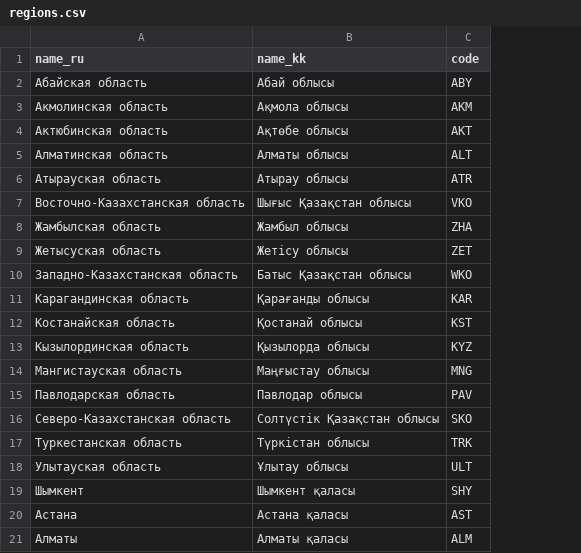
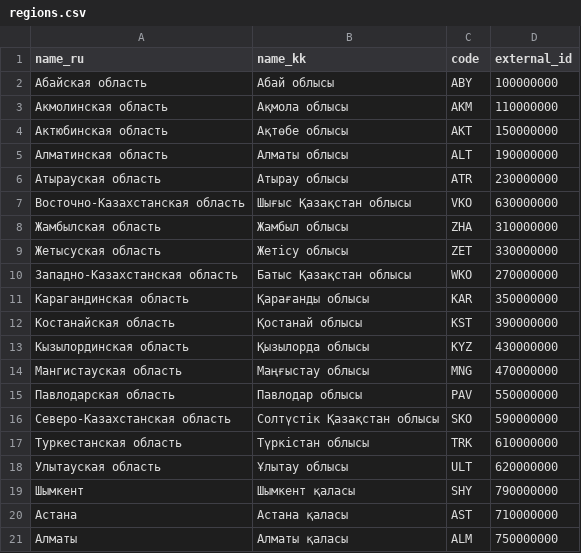
Before and after one commit to Rnurdaulet/platfomppi, a CSV file: apps/lookups/data/regions.csv, drawn as a sheet; the diff names each change by its address in the sheet, - before the commit and + after, or states it on an @@ line.

```diff
--- a/apps/lookups/data/regions.csv
+++ b/apps/lookups/data/regions.csv
+column D (external_id), rows 2-21: 100000000 | 110000000 | 150000000 | 190000000 | 230000000 | 630000000 | 310000000 | 330000000 | 270000000 | 350000000 | 390000000 | 430000000 | 470000000 | 550000000 | 590000000 | 610000000 | 620000000 | 790000000 | 710000000 | 750000000
```
Also changed, not shown: 9 other files.
